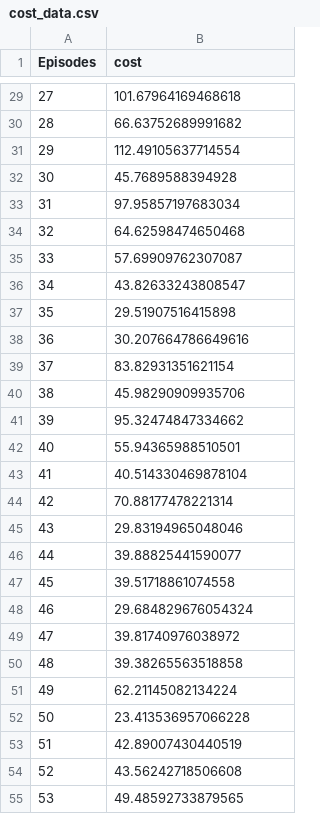
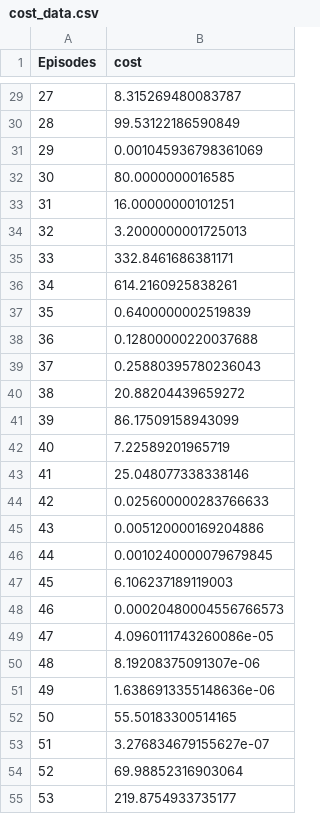
Before and after one commit to 2874160799/PF-QL, a CSV file: data/cost_data.csv, drawn as a sheet; only a part is shown, gaps mark what is left out; the diff covers the shown part only.

```diff
--- a/data/cost_data.csv
+++ b/data/cost_data.csv
@@ -29,27 +29,27 @@ Episodes,cost
-27,101.67964169468618
-28,66.63752689991682
-29,112.49105637714554
-30,45.7689588394928
-31,97.95857197683034
-32,64.62598474650468
-33,57.69909762307087
-34,43.82633243808547
-35,29.51907516415898
-36,30.207664786649616
-37,83.82931351621154
-38,45.98290909935706
-39,95.32474847334662
-40,55.94365988510501
-41,40.514330469878104
-42,70.88177478221314
-43,29.83194965048046
-44,39.88825441590077
-45,39.51718861074558
-46,29.684829676054324
-47,39.81740976038972
-48,39.38265563518858
-49,62.21145082134224
-50,23.413536957066228
-51,42.89007430440519
-52,43.56242718506608
-53,49.48592733879565
+27,8.315269480083787
+28,99.53122186590849
+29,0.001045936798361069
+30,80.0000000016585
+31,16.00000000101251
+32,3.2000000001725013
+33,332.8461686381171
+34,614.2160925838261
+35,0.6400000002519839
+36,0.12800000220037688
+37,0.25880395780236043
+38,20.88204439659272
+39,86.17509158943099
+40,7.22589201965719
+41,25.048077338338146
+42,0.025600000283766633
+43,0.005120000169204886
+44,0.0010240000079679845
+45,6.106237189119003
+46,0.00020480004556766573
+47,4.0960111743260086e-05
+48,8.19208375091307e-06
+49,1.6386913355148636e-06
+50,55.50183300514165
+51,3.276834679155627e-07
+52,69.98852316903064
+53,219.8754933735177
```
Also changed, not shown: 172 edited cells elsewhere in this file, data/reward_data.csv, data/steps_data.csv, 9 other files.
